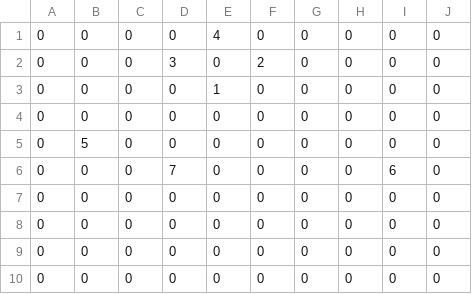
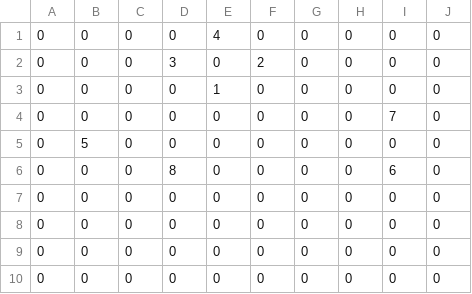
Before and after one commit to Kradsat/GridHunter, a CSV file: Assets/Data/MapData/StageData2.csv, drawn as a sheet.

```diff
--- a/Assets/Data/MapData/StageData2.csv
+++ b/Assets/Data/MapData/StageData2.csv
@@ -3,5 +3,5 @@
 0,0,0,0,1,0,0,0,0,0
-0,0,0,0,0,0,0,0,0,0
+0,0,0,0,0,0,0,0,7,0
 0,5,0,0,0,0,0,0,0,0
-0,0,0,7,0,0,0,0,6,0
+0,0,0,8,0,0,0,0,6,0
 0,0,0,0,0,0,0,0,0,0
```
Also changed, not shown: 3 other files.
